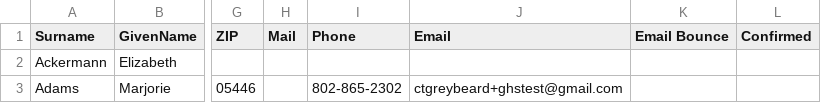
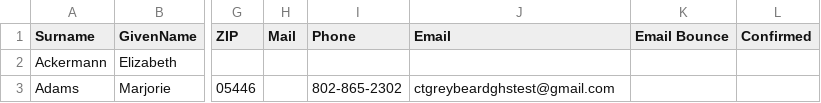
Before and after one commit to ctgreybeard/GHSReunion, a CSV file: email/testsmall.csv, drawn as a sheet; only a part is shown, gaps mark what is left out; the diff names each change by its address in the sheet, - before the commit and + after, or states it on an @@ line.

```diff
--- a/email/testsmall.csv
+++ b/email/testsmall.csv
-J3 (Email): ctgreybeard+ghstest@gmail.com
+J3 (Email): ctgreybeardghstest@gmail.com
```
Also changed, not shown: 4 other files.
